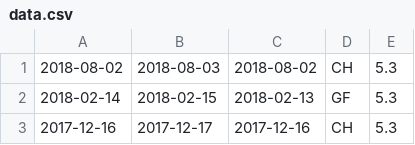
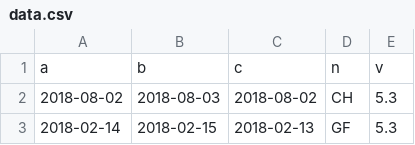
Before and after one commit to jogug/sample, a CSV file: data.csv, drawn as a sheet; only a part is shown; the shorter side is filled out with more unchanged rows; the diff names each change by its address in the sheet, - before the commit and + after, or states it on an @@ line.

Commit message:
first

```diff
--- a/data.csv
+++ b/data.csv
+row 1: a | b | c | n | v
```
